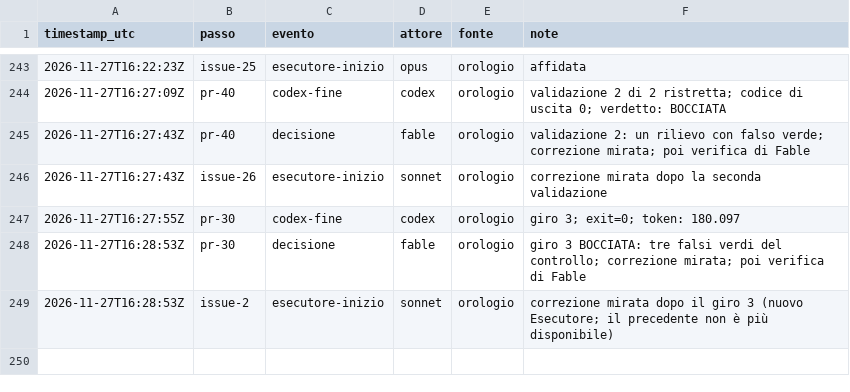
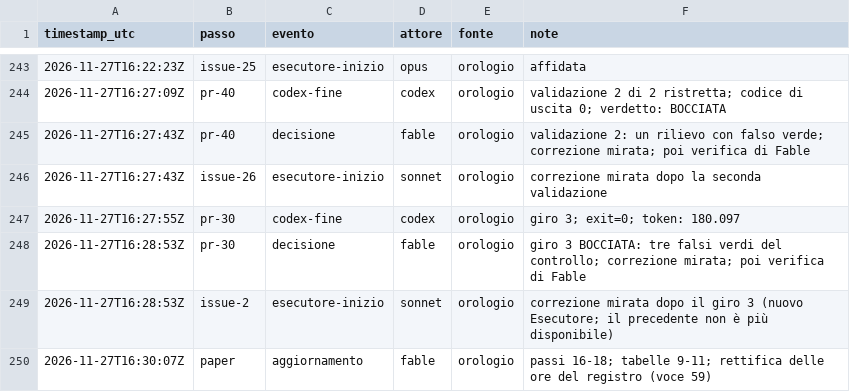
Before and after one commit to ltoscano/men-b-carddemo-java, a CSV file: paper/data/eventi.csv, drawn as a sheet; only a part is shown, gaps mark what is left out; the diff names each change by its address in the sheet, - before the commit and + after, or states it on an @@ line.

```diff
--- a/paper/data/eventi.csv
+++ b/paper/data/eventi.csv
+row 250: 2026-11-27T16:30:07Z | paper | aggiornamento | fable | orologio | passi 16-18; tabelle 9-11; rettifica delle ore del registro (voce 59)
```
Also changed, not shown: 5 other files.
